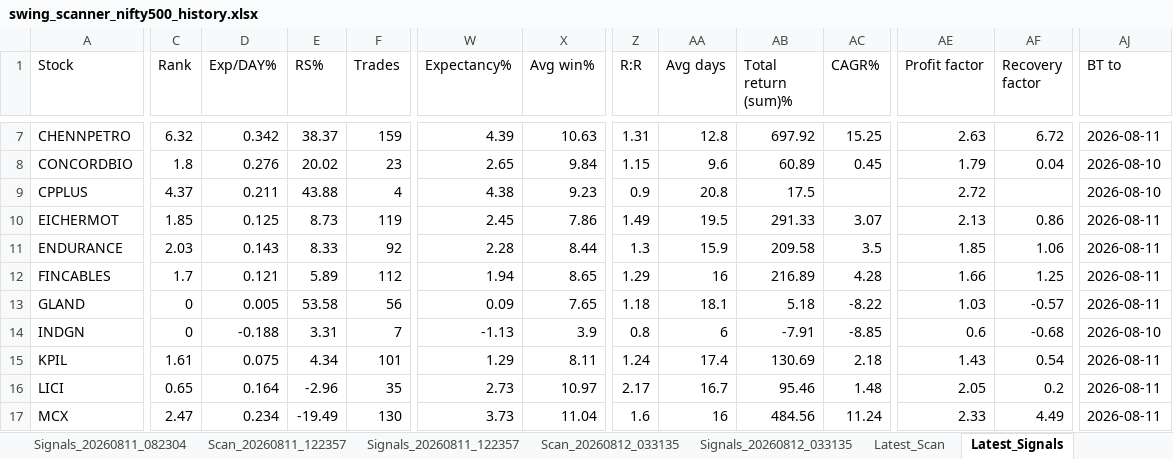
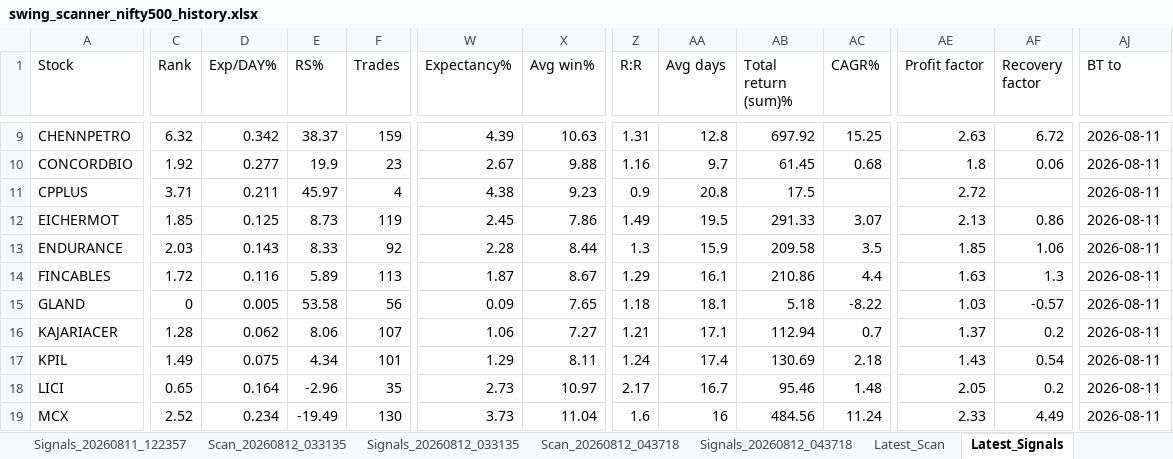
Before and after one commit to PavanSaiNekkala/Swing_Scanner_Latest, an Excel workbook: downloads/history/swing_scanner_nifty500_history.xlsx, sheet Latest_Signals, drawn as a sheet; only a part is shown, gaps mark what is left out; values as stored, in another font and other column widths than the file's, no borders; removed rows and columns are numbered as before the commit, all else as after; rows hold the shown columns only; the diff covers the shown part only; the diff names each change by its address in the sheet, - before the commit and + after, or states it on an @@ line.

```diff
--- a/downloads/history/swing_scanner_nifty500_history.xlsx (sheet Latest_Signals)
+++ b/downloads/history/swing_scanner_nifty500_history.xlsx (sheet Latest_Signals)
-C10 (Rank): 1.8
+C10 (Rank): 1.92
-D10 (Exp/DAY%): 0.276
+D10 (Exp/DAY%): 0.277
-E10 (RS%): 20.02
+E10 (RS%): 19.9
-W10 (Expectancy%): 2.65
+W10 (Expectancy%): 2.67
-X10 (Avg win%): 9.84
+X10 (Avg win%): 9.88
-Z10 (R:R): 1.15
+Z10 (R:R): 1.16
-AA10 (Avg days): 9.6
+AA10 (Avg days): 9.7
-AB10 (Total return (sum)%): 60.89
+AB10 (Total return (sum)%): 61.45
-AC10 (CAGR%): 0.45
+AC10 (CAGR%): 0.68
-AE10 (Profit factor): 1.79
+AE10 (Profit factor): 1.8
-AF10 (Recovery factor): 0.04
+AF10 (Recovery factor): 0.06
-AJ10:AJ11 (BT to): 2026-08-10
+AJ10:AJ11 (BT to): 2026-08-11
-C11 (Rank): 4.37
+C11 (Rank): 3.71
-E11 (RS%): 43.88
+E11 (RS%): 45.97
-C14 (Rank): 1.7
+C14 (Rank): 1.72
-D14 (Exp/DAY%): 0.121
+D14 (Exp/DAY%): 0.116
-F14 (Trades): 112
+F14 (Trades): 113
-W14 (Expectancy%): 1.94
+W14 (Expectancy%): 1.87
-X14 (Avg win%): 8.65
+X14 (Avg win%): 8.67
-AA14 (Avg days): 16
+AA14 (Avg days): 16.1
-AB14 (Total return (sum)%): 216.89
+AB14 (Total return (sum)%): 210.86
-AC14 (CAGR%): 4.28
+AC14 (CAGR%): 4.4
-AE14 (Profit factor): 1.66
+AE14 (Profit factor): 1.63
-AF14 (Recovery factor): 1.25
+AF14 (Recovery factor): 1.3
-row 14: INDGN | 0 | -0.188 | 3.31 | 7 | -1.13 | 3.9 | 0.8 | 6 | -7.91 | -8.85 | 0.6 | -0.68 | 2026-08-10
+row 16: KAJARIACER | 1.28 | 0.062 | 8.06 | 107 | 1.06 | 7.27 | 1.21 | 17.1 | 112.94 | 0.7 | 1.37 | 0.2 | 2026-08-11
-C17 (Rank): 1.61
+C17 (Rank): 1.49
-C19 (Rank): 2.47
+C19 (Rank): 2.52
```
Also changed, not shown: 4 added rows, 6 removed rows and 35 edited cells elsewhere in this sheet, sheet Latest_Scan, other sheet tabs.
